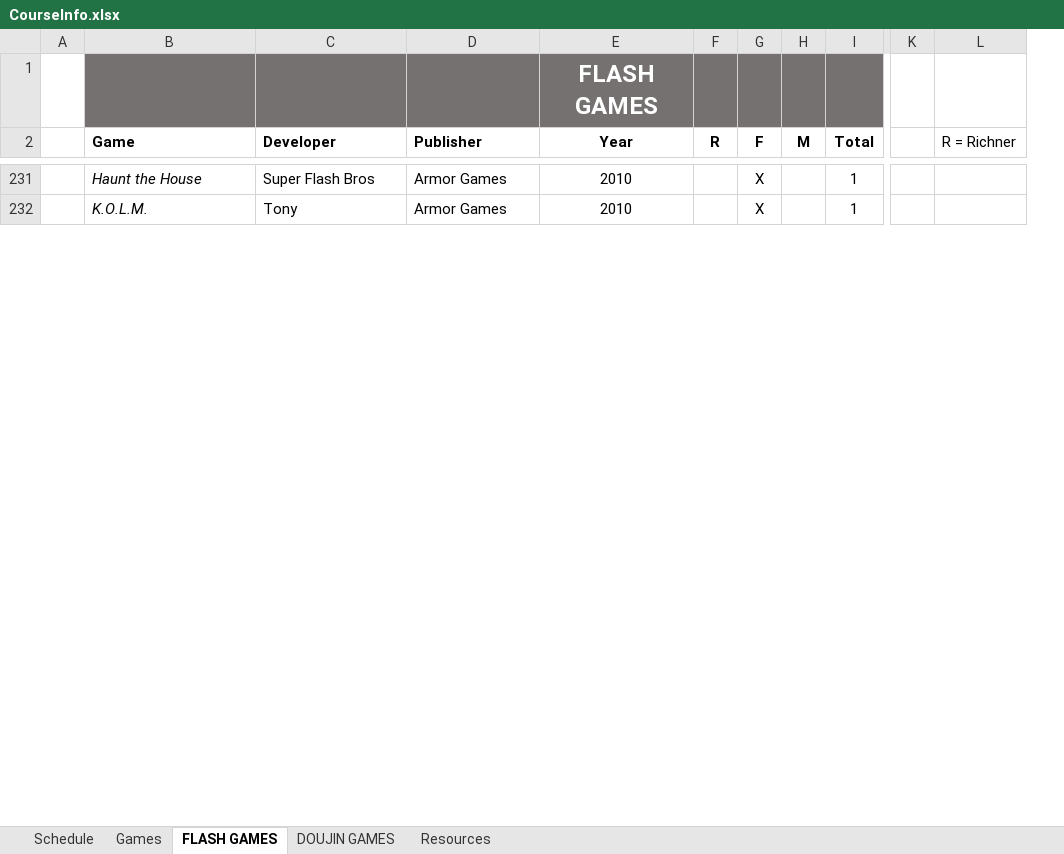
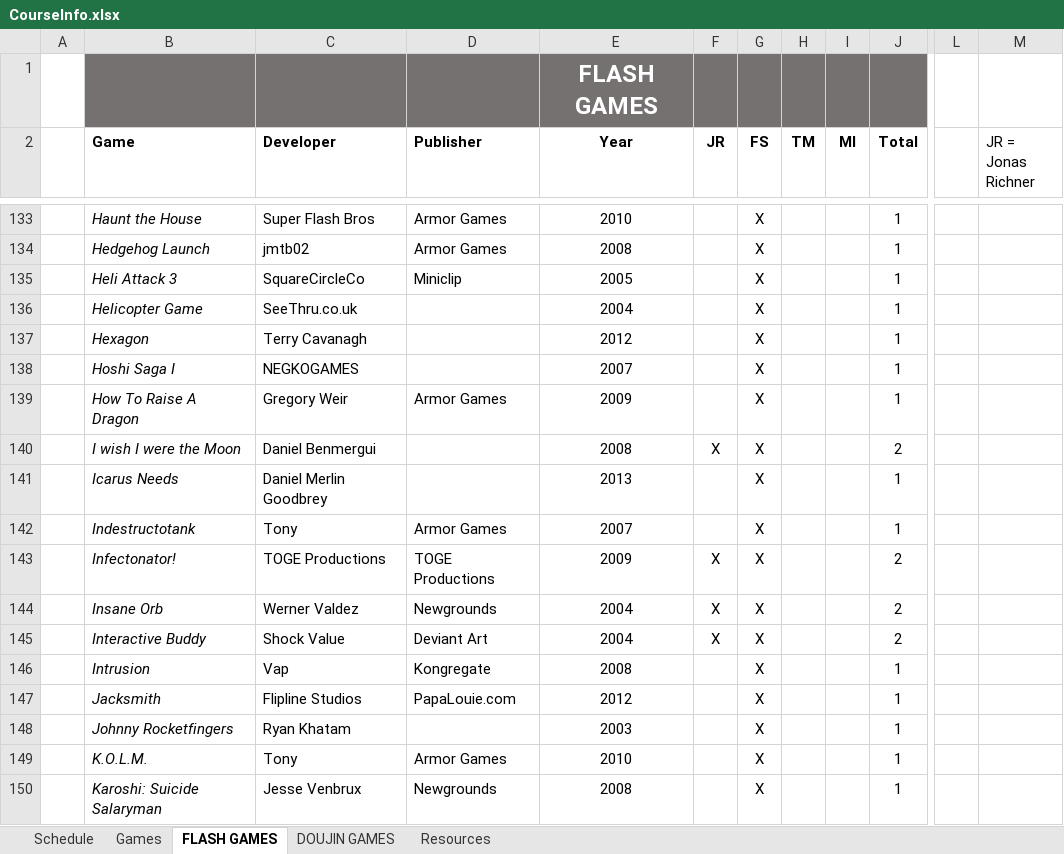
Before and after one commit to jamschutz/FlashGamesHistoryCourse, an Excel workbook: CourseInfo.xlsx, sheet FLASH GAMES, drawn as a sheet; only a part is shown, gaps mark what is left out; values as stored, in another font and other column widths than the file's, no borders; table styles not drawn; removed rows and columns are numbered as before the commit, all else as after; rows hold the shown columns only; the diff covers the shown part only; the diff names each change by its address in the sheet, - before the commit and + after, or states it on an @@ line.

Commit message:
add through 1001 games

```diff
--- a/CourseInfo.xlsx (sheet FLASH GAMES)
+++ b/CourseInfo.xlsx (sheet FLASH GAMES)
+column F (JR), empty
+column G (FS), row 133: X; row 149: X
-column H (M), empty
-column L (R = Richner), empty
+column M (JR = Jonas Richner), empty
-H2: R
+H2: TM
-I2: F
+I2: MI
-I133 (MI): X
+I133 (MI): (empty)
@@ row 134 unhidden:  | Hedgehog Launch | jmtb02 | Armor Games | 2008 |  | X |  |  | 1 @@
@@ row 135 unhidden:  | Heli Attack 3 | SquareCircleCo | Miniclip | 2005 |  | X |  |  | 1 @@
@@ row 136 unhidden:  | Helicopter Game | SeeThru.co.uk |  | 2004 |  | X |  |  | 1 @@
+row 137:  | Hexagon | Terry Cavanagh |  | 2012 |  | X |  |  | 1
@@ row 138 unhidden:  | Hoshi Saga I | NEGKOGAMES |  | 2007 |  | X |  |  | 1 @@
@@ row 139 unhidden:  | How To Raise A Dragon | Gregory Weir | Armor Games | 2009 |  | X |  |  | 1 @@
@@ row 140 unhidden:  | I wish I were the Moon | Daniel Benmergui |  | 2008 | X | X |  |  | 2 @@
+row 141:  | Icarus Needs | Daniel Merlin Goodbrey |  | 2013 |  | X |  |  | 1
@@ row 142 unhidden:  | Indestructotank | Tony | Armor Games | 2007 |  | X |  |  | 1 @@
@@ row 143 unhidden:  | Infectonator! | TOGE Productions | TOGE Productions | 2009 | X | X |  |  | 2 @@
@@ row 144 unhidden:  | Insane Orb | Werner Valdez | Newgrounds | 2004 | X | X |  |  | 2 @@
@@ row 145 unhidden:  | Interactive Buddy | Shock Value | Deviant Art | 2004 | X | X |  |  | 2 @@
@@ row 146 unhidden:  | Intrusion | Vap | Kongregate | 2008 |  | X |  |  | 1 @@
+row 147:  | Jacksmith | Flipline Studios | PapaLouie.com | 2012 |  | X |  |  | 1
@@ row 148 unhidden:  | Johnny Rocketfingers | Ryan Khatam |  | 2003 |  | X |  |  | 1 @@
-I149 (MI): X
+I149 (MI): (empty)
@@ row 150 unhidden:  | Karoshi: Suicide Salaryman | Jesse Venbrux | Newgrounds | 2008 |  | X |  |  | 1 @@
```
Also changed, not shown: 86 added rows, 6 removed rows, 211 hidden or unhidden rows and 21 edited cells elsewhere in this sheet, formulas that keep their value, hidden cells.
